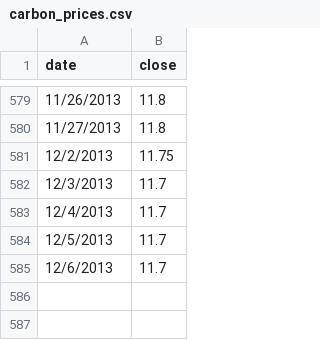
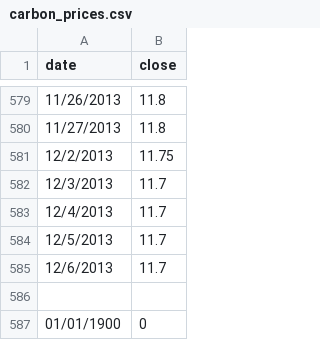
Before and after one commit to twillsie/Cal-Carbon-Dash-automation, a CSV file: carbon_prices.csv, drawn as a sheet; only a part is shown, gaps mark what is left out.

```diff
--- a/carbon_prices.csv
+++ b/carbon_prices.csv
@@ -585 +585,3 @@ date,close
 12/6/2013,11.7
+,
+01/01/1900,0
```
Also changed, not shown: 1 other file.
